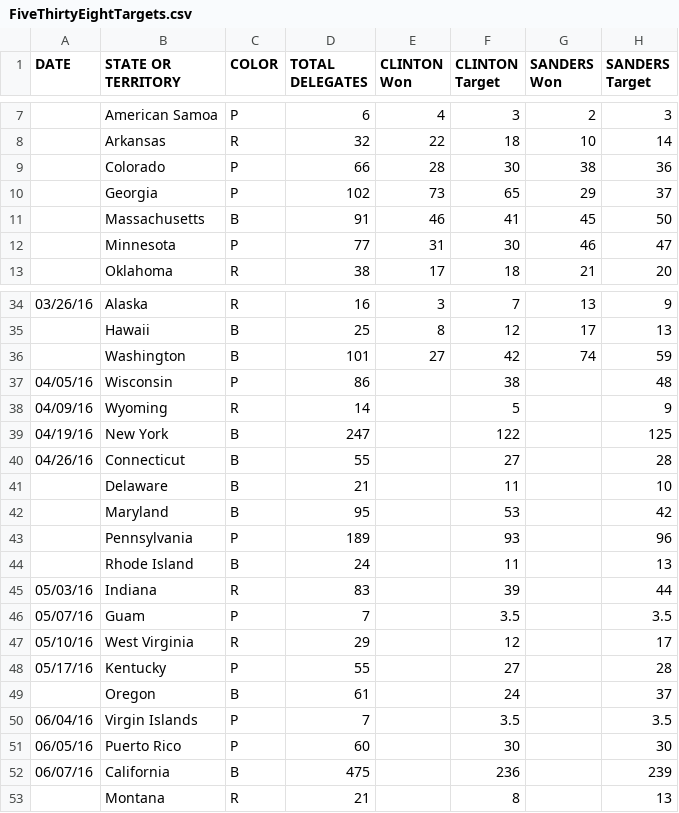
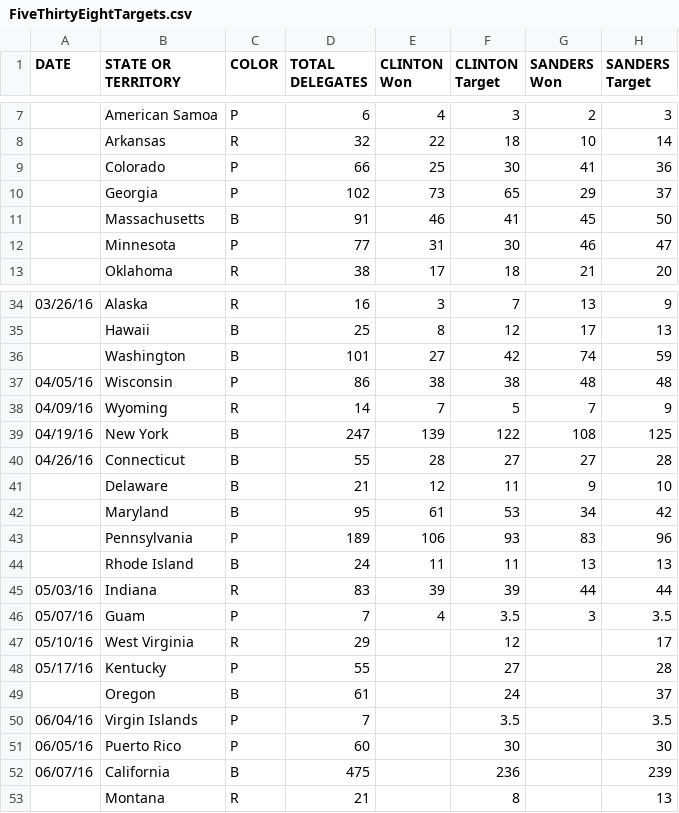
Before and after one commit to TroyHernandez/Targets538, a CSV file: FiveThirtyEightTargets.csv, drawn as a sheet; only a part is shown, gaps mark what is left out.

```diff
--- a/FiveThirtyEightTargets.csv
+++ b/FiveThirtyEightTargets.csv
@@ -8,3 +8,3 @@ DATE,STATE OR TERRITORY,COLOR,TOTAL DELEGATES,CLINTON Won,CLINTON Target,SANDERS
 ,Arkansas,R,32,22,18,10,14
-,Colorado,P,66,28,30,38,36
+,Colorado,P,66,25,30,41,36
 ,Georgia,P,102,73,65,29,37
@@ -36,12 +36,12 @@ DATE,STATE OR TERRITORY,COLOR,TOTAL DELEGATES,CLINTON Won,CLINTON Target,SANDERS
 ,Washington,B,101,27,42,74,59
-04/05/16,Wisconsin,P,86,,38,,48
-04/09/16,Wyoming,R,14,,5,,9
-04/19/16,New York,B,247,,122,,125
-04/26/16,Connecticut,B,55,,27,,28
-,Delaware,B,21,,11,,10
-,Maryland,B,95,,53,,42
-,Pennsylvania,P,189,,93,,96
-,Rhode Island,B,24,,11,,13
-05/03/16,Indiana,R,83,,39,,44
-05/07/16,Guam,P,7,,3.5,,3.5
+04/05/16,Wisconsin,P,86,38,38,48,48
+04/09/16,Wyoming,R,14,7,5,7,9
+04/19/16,New York,B,247,139,122,108,125
+04/26/16,Connecticut,B,55,28,27,27,28
+,Delaware,B,21,12,11,9,10
+,Maryland,B,95,61,53,34,42
+,Pennsylvania,P,189,106,93,83,96
+,Rhode Island,B,24,11,11,13,13
+05/03/16,Indiana,R,83,39,39,44,44
+05/07/16,Guam,P,7,4,3.5,3,3.5
 05/10/16,West Virginia,R,29,,12,,17
```
Also changed, not shown: 1 other file.
